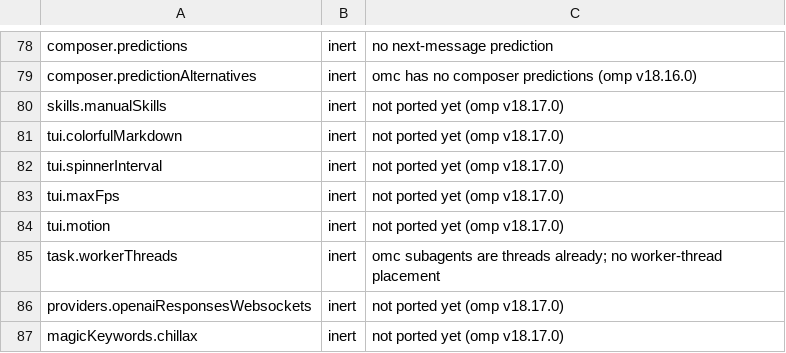
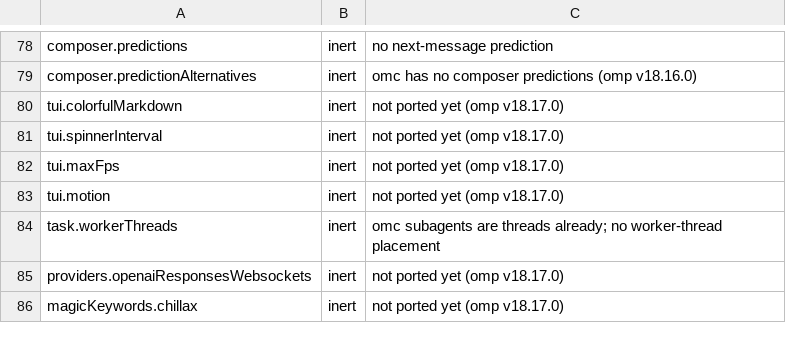
Before and after one commit to buzzer-re/Oh-My-C, a TSV file: build-tools/settings_audit.tsv, drawn as a sheet; only a part is shown, gaps mark what is left out; the diff names each change by its address in the sheet, - before the commit and + after, or states it on an @@ line.

```diff
--- a/build-tools/settings_audit.tsv
+++ b/build-tools/settings_audit.tsv
-row 80: skills.manualSkills | inert | not ported yet (omp v18.17.0)
```
Also changed, not shown: 5 other files.
